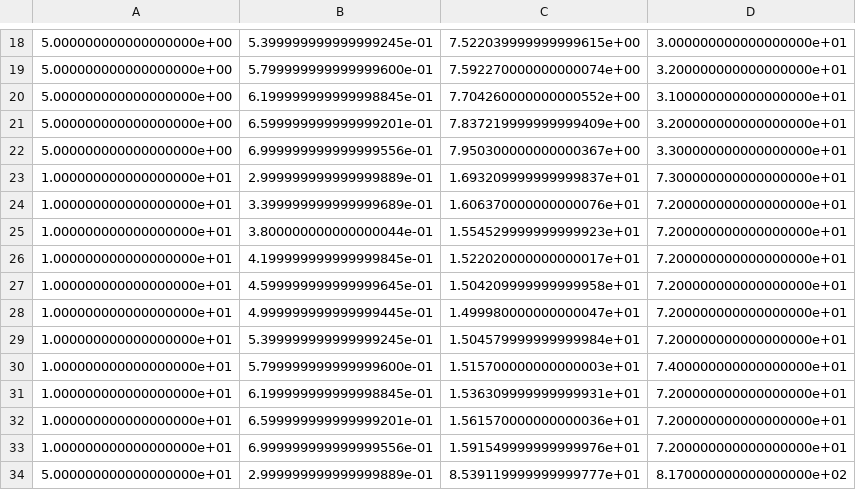
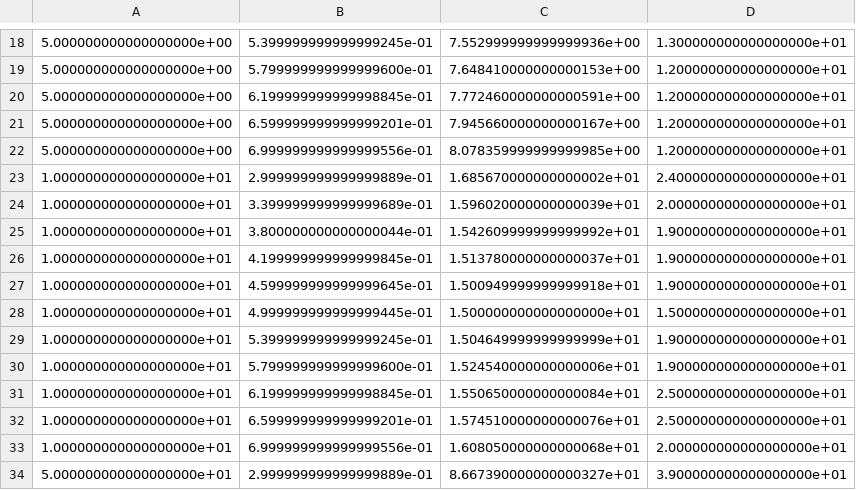
Before and after one commit to erikasan/comphys-2-project-1, a CSV file: output/vmc_time_simpleharmonic.csv, drawn as a sheet; only a part is shown, gaps mark what is left out; the diff covers the shown part only.

```diff
--- a/output/vmc_time_simpleharmonic.csv
+++ b/output/vmc_time_simpleharmonic.csv
@@ -18,17 +18,17 @@
-5.000000000000000000e+00,5.399999999999999245e-01,7.522039999999999615e+00,3.000000000000000000e+01
-5.000000000000000000e+00,5.799999999999999600e-01,7.592270000000000074e+00,3.200000000000000000e+01
-5.000000000000000000e+00,6.199999999999998845e-01,7.704260000000000552e+00,3.100000000000000000e+01
-5.000000000000000000e+00,6.599999999999999201e-01,7.837219999999999409e+00,3.200000000000000000e+01
-5.000000000000000000e+00,6.999999999999999556e-01,7.950300000000000367e+00,3.300000000000000000e+01
-1.000000000000000000e+01,2.999999999999999889e-01,1.693209999999999837e+01,7.300000000000000000e+01
-1.000000000000000000e+01,3.399999999999999689e-01,1.606370000000000076e+01,7.200000000000000000e+01
-1.000000000000000000e+01,3.800000000000000044e-01,1.554529999999999923e+01,7.200000000000000000e+01
-1.000000000000000000e+01,4.199999999999999845e-01,1.522020000000000017e+01,7.200000000000000000e+01
-1.000000000000000000e+01,4.599999999999999645e-01,1.504209999999999958e+01,7.200000000000000000e+01
-1.000000000000000000e+01,4.999999999999999445e-01,1.499980000000000047e+01,7.200000000000000000e+01
-1.000000000000000000e+01,5.399999999999999245e-01,1.504579999999999984e+01,7.200000000000000000e+01
-1.000000000000000000e+01,5.799999999999999600e-01,1.515700000000000003e+01,7.400000000000000000e+01
-1.000000000000000000e+01,6.199999999999998845e-01,1.536309999999999931e+01,7.200000000000000000e+01
-1.000000000000000000e+01,6.599999999999999201e-01,1.561570000000000036e+01,7.200000000000000000e+01
-1.000000000000000000e+01,6.999999999999999556e-01,1.591549999999999976e+01,7.200000000000000000e+01
-5.000000000000000000e+01,2.999999999999999889e-01,8.539119999999999777e+01,8.170000000000000000e+02
+5.000000000000000000e+00,5.399999999999999245e-01,7.552999999999999936e+00,1.300000000000000000e+01
+5.000000000000000000e+00,5.799999999999999600e-01,7.648410000000000153e+00,1.200000000000000000e+01
+5.000000000000000000e+00,6.199999999999998845e-01,7.772460000000000591e+00,1.200000000000000000e+01
+5.000000000000000000e+00,6.599999999999999201e-01,7.945660000000000167e+00,1.200000000000000000e+01
+5.000000000000000000e+00,6.999999999999999556e-01,8.078359999999999985e+00,1.200000000000000000e+01
+1.000000000000000000e+01,2.999999999999999889e-01,1.685670000000000002e+01,2.400000000000000000e+01
+1.000000000000000000e+01,3.399999999999999689e-01,1.596020000000000039e+01,2.000000000000000000e+01
+1.000000000000000000e+01,3.800000000000000044e-01,1.542609999999999992e+01,1.900000000000000000e+01
+1.000000000000000000e+01,4.199999999999999845e-01,1.513780000000000037e+01,1.900000000000000000e+01
+1.000000000000000000e+01,4.599999999999999645e-01,1.500949999999999918e+01,1.900000000000000000e+01
+1.000000000000000000e+01,4.999999999999999445e-01,1.500000000000000000e+01,1.500000000000000000e+01
+1.000000000000000000e+01,5.399999999999999245e-01,1.504649999999999999e+01,1.900000000000000000e+01
+1.000000000000000000e+01,5.799999999999999600e-01,1.524540000000000006e+01,1.900000000000000000e+01
+1.000000000000000000e+01,6.199999999999998845e-01,1.550650000000000084e+01,2.500000000000000000e+01
+1.000000000000000000e+01,6.599999999999999201e-01,1.574510000000000076e+01,2.500000000000000000e+01
+1.000000000000000000e+01,6.999999999999999556e-01,1.608050000000000068e+01,2.000000000000000000e+01
+5.000000000000000000e+01,2.999999999999999889e-01,8.667390000000000327e+01,3.900000000000000000e+01
```
Also changed, not shown: 75 edited cells elsewhere in this file, output/numerical_time_simpleharmonic.csv, 15 other files.
